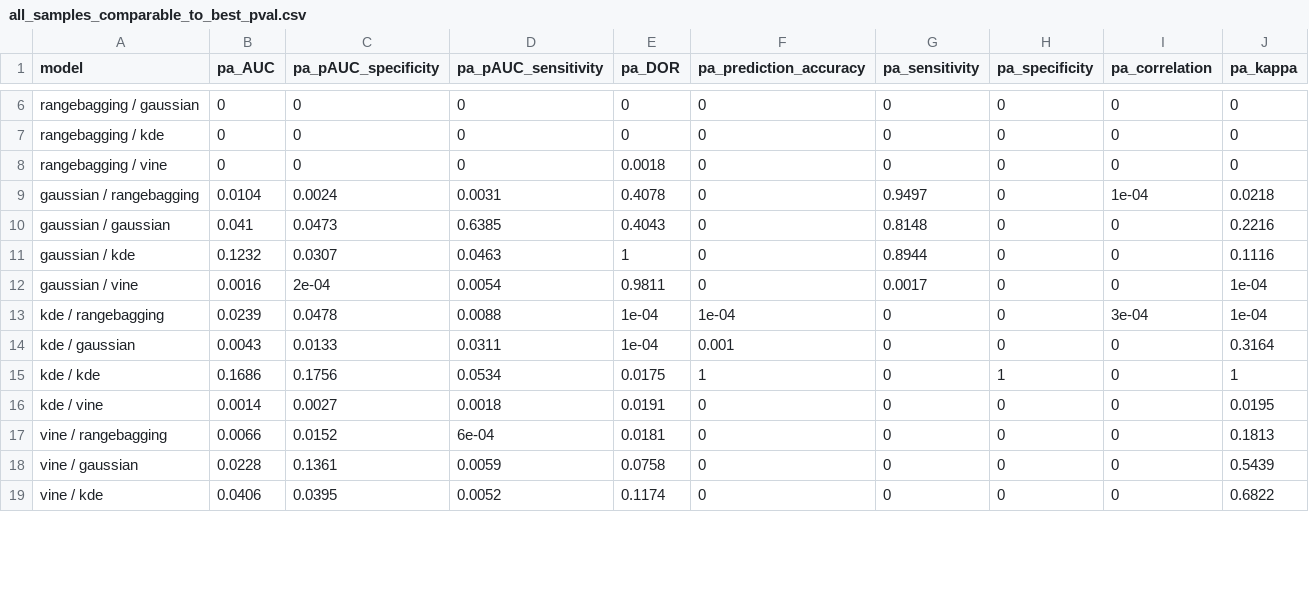
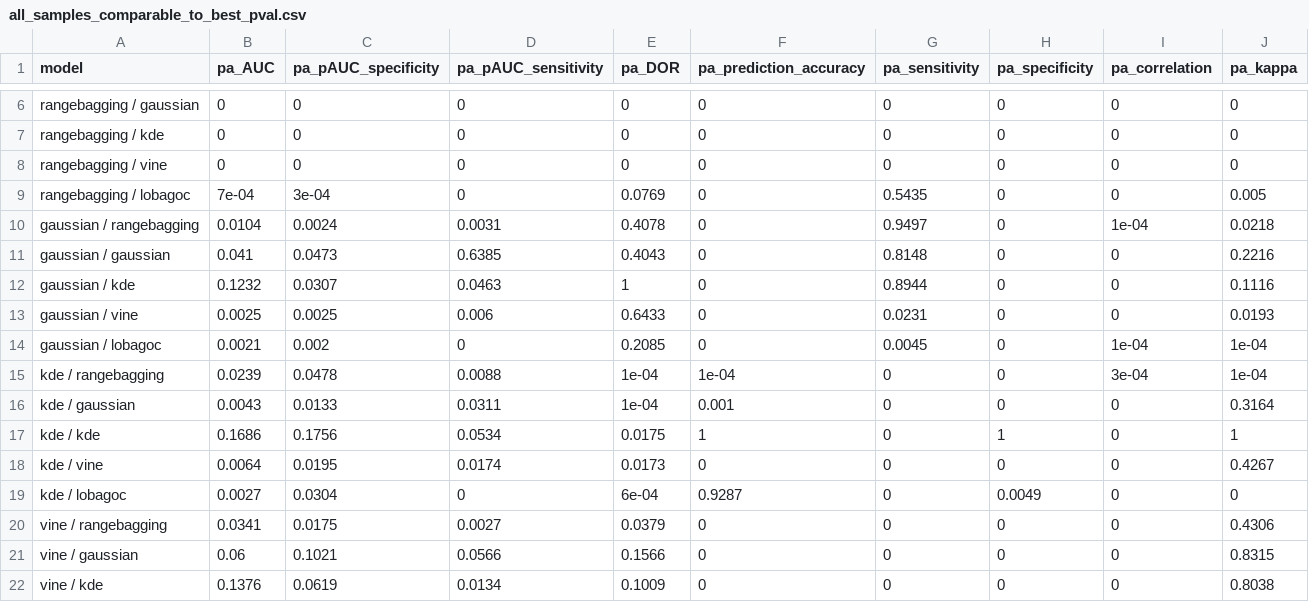
Before and after one commit to bmaitner/small_sample_size_sdms, a CSV file: tables/all_samples_comparable_to_best_pval.csv, drawn as a sheet; only a part is shown, gaps mark what is left out; the diff covers the shown part only.

Commit message:
updating figures and tables

```diff
--- a/tables/all_samples_comparable_to_best_pval.csv
+++ b/tables/all_samples_comparable_to_best_pval.csv
@@ -7,3 +7,4 @@
 "rangebagging / kde",0,0,0,0,0,0,0,0,0
-"rangebagging / vine",0,0,0,0.0018,0,0,0,0,0
+"rangebagging / vine",0,0,0,0,0,0,0,0,0
+"rangebagging / lobagoc",7e-04,3e-04,0,0.0769,0,0.5435,0,0,0.005
 "gaussian / rangebagging",0.0104,0.0024,0.0031,0.4078,0,0.9497,0,1e-04,0.0218
@@ -11,3 +12,4 @@
 "gaussian / kde",0.1232,0.0307,0.0463,1,0,0.8944,0,0,0.1116
-"gaussian / vine",0.0016,2e-04,0.0054,0.9811,0,0.0017,0,0,1e-04
+"gaussian / vine",0.0025,0.0025,0.006,0.6433,0,0.0231,0,0,0.0193
+"gaussian / lobagoc",0.0021,0.002,0,0.2085,0,0.0045,0,1e-04,1e-04
 "kde / rangebagging",0.0239,0.0478,0.0088,1e-04,1e-04,0,0,3e-04,1e-04
@@ -15,5 +17,6 @@
 "kde / kde",0.1686,0.1756,0.0534,0.0175,1,0,1,0,1
-"kde / vine",0.0014,0.0027,0.0018,0.0191,0,0,0,0,0.0195
-"vine / rangebagging",0.0066,0.0152,6e-04,0.0181,0,0,0,0,0.1813
-"vine / gaussian",0.0228,0.1361,0.0059,0.0758,0,0,0,0,0.5439
-"vine / kde",0.0406,0.0395,0.0052,0.1174,0,0,0,0,0.6822
+"kde / vine",0.0064,0.0195,0.0174,0.0173,0,0,0,0,0.4267
+"kde / lobagoc",0.0027,0.0304,0,6e-04,0.9287,0,0.0049,0,0
+"vine / rangebagging",0.0341,0.0175,0.0027,0.0379,0,0,0,0,0.4306
+"vine / gaussian",0.06,0.1021,0.0566,0.1566,0,0,0,0,0.8315
+"vine / kde",0.1376,0.0619,0.0134,0.1009,0,0,0,0,0.8038
```
Also changed, not shown: 2 moved rows and 13 edited cells elsewhere in this file, tables/all_sample_size_comparison_to_maxnet.csv, tables/all_samples_comparable_to_best_W.csv, 7 other files.
